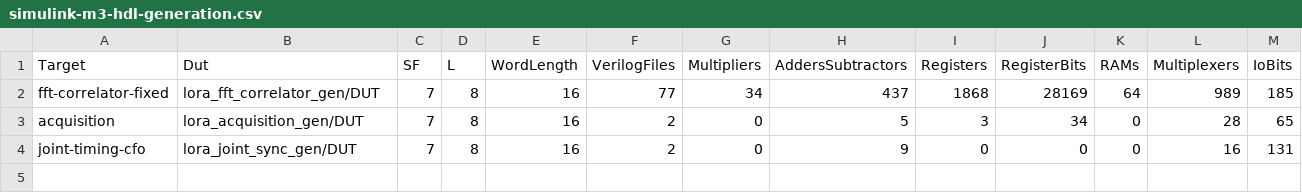
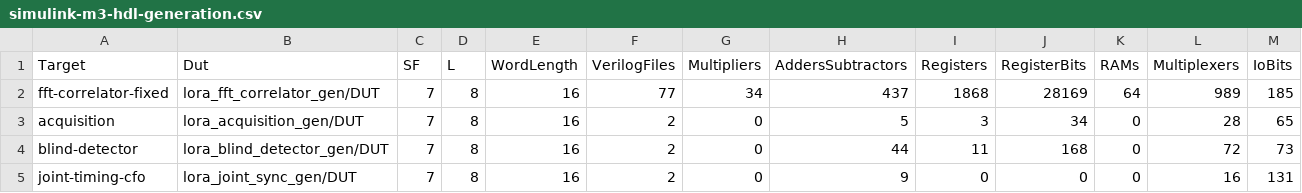
Before and after one commit to Lay007/zynq-lora-phy-positioning, a CSV file: docs/data/simulink-m3-hdl-generation.csv, drawn as a sheet; only a part is shown; rows hold the shown columns only; the diff names each change by its address in the sheet, - before the commit and + after, or states it on an @@ line.

Commit message:
feat(simulink): add blind packet-start detector DUT and regression
Fourth M2 subsystem, and the one that finds packets rather than
confirming a candidate someone else found. It slides a shift register of
the last PreambleSymbols+2 bins and re-evaluates on every symbol, where
the acquisition FSM frames the stream into groups and so only works when
something already knows where a group starts.

Bit-exact against lora_phy.detect_preamble_run: 2000 symbols across
SF5/SF7/SF9, zero mismatches on all five outputs, plus a sweep of all
256 sync words. The sweep matters because the DUT reduces the sync
target with a bitmask where the reference uses mod(). The mask is exact
only because N is a power of two, and it is not a micro-optimisation:
mod() on a signed value is a division with Floor rounding that HDL Coder
refuses to generate at all.

preambleDetected and syncValid are separate outputs for a measured
reason. On the free-running grid a window can straddle two symbols;
inside the preamble that is harmless, but at the preamble-to-sync
boundary the window holds half of each, the spectrum has two comparable
peaks, and the peak tracker returns the larger one. Measured near M/2
the first sync symbol is skipped entirely. Across an alignment sweep of
one whole symbol, preamble detection passes at 100% and sync at 97%, so
sync belongs after realignment by chipsToBoundary rather than here.

Verilog generates with zero HDL errors: 0 multipliers, 0 RAMs, no added
latency, 168 register bits. This corrects a prediction the acceptance
document made -- that blind search would consume the whole remaining
resource budget -- which assumed a sliding correlation that turns out
not to be needed. The correction is recorded in the document rather than
quietly dropped.

Docs updated in English and Russian, with every number backed by a
committed table. Two stale claims fixed while there: the interfaces
freeze did not have preambleBin/chipsToBoundary because coarse timing
was expected from a search, and the limitations list still said makehdl
had never been run.

```diff
--- a/docs/data/simulink-m3-hdl-generation.csv
+++ b/docs/data/simulink-m3-hdl-generation.csv
+row 4: blind-detector | lora_blind_detector_gen/DUT | 7 | 8 | 16 | 2 | 0 | 44 | 11 | 168 | 0 | 72 | 73
```
Also changed, not shown: 19 other files.
